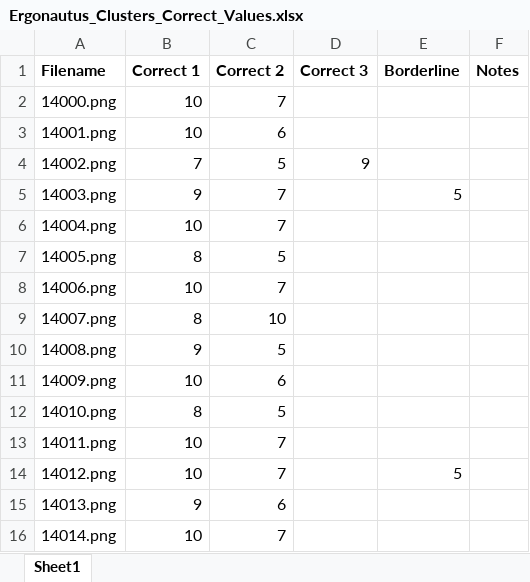
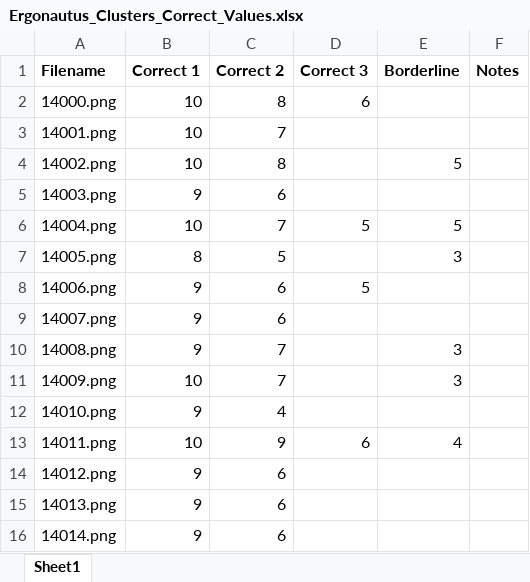
Before and after one commit to ethanrasmussen/EyeTraumaAnalysis, an Excel workbook: data/01_raw/Ergonautus/Ergonautus_Clusters_Correct_Values.xlsx, sheet Sheet1, drawn as a sheet; only a part is shown; values as stored, in another font and other column widths than the file's, no borders; the diff covers the shown part only; the diff names each change by its address in the sheet, - before the commit and + after, or states it on an @@ line.

Commit message:
update data/truth values in Ergonautus_Clusters_Correct_Values.xlsx to reflect recreation of kmeans clusters/data

```diff
--- a/data/01_raw/Ergonautus/Ergonautus_Clusters_Correct_Values.xlsx (sheet Sheet1)
+++ b/data/01_raw/Ergonautus/Ergonautus_Clusters_Correct_Values.xlsx (sheet Sheet1)
-C2 (Correct 2): 7
+C2 (Correct 2): 8
-D2 (Correct 3): (empty)
+D2 (Correct 3): 6
-C3 (Correct 2): 6
+C3 (Correct 2): 7
-B4 (Correct 1): 7
+B4 (Correct 1): 10
-C4 (Correct 2): 5
+C4 (Correct 2): 8
-D4 (Correct 3): 9
+D4 (Correct 3): (empty)
-E4 (Borderline): (empty)
+E4 (Borderline): 5
-C5 (Correct 2): 7
+C5 (Correct 2): 6
-E5 (Borderline): 5
+E5 (Borderline): (empty)
-D6 (Correct 3): (empty)
+D6 (Correct 3): 5
-E6 (Borderline): (empty)
+E6 (Borderline): 5
-E7 (Borderline): (empty)
+E7 (Borderline): 3
-B8 (Correct 1): 10
+B8 (Correct 1): 9
-C8 (Correct 2): 7
+C8 (Correct 2): 6
-D8 (Correct 3): (empty)
+D8 (Correct 3): 5
-B9 (Correct 1): 8
+B9 (Correct 1): 9
-C9 (Correct 2): 10
+C9 (Correct 2): 6
-C10 (Correct 2): 5
+C10 (Correct 2): 7
-E10:E11 (Borderline): (empty)
+E10:E11 (Borderline): 3
-C11 (Correct 2): 6
+C11 (Correct 2): 7
-B12 (Correct 1): 8
+B12 (Correct 1): 9
-C12 (Correct 2): 5
+C12 (Correct 2): 4
-C13 (Correct 2): 7
+C13 (Correct 2): 9
-D13 (Correct 3): (empty)
+D13 (Correct 3): 6
-E13 (Borderline): (empty)
+E13 (Borderline): 4
-B14 (Correct 1): 10
+B14 (Correct 1): 9
-C14 (Correct 2): 7
+C14 (Correct 2): 6
-E14 (Borderline): 5
+E14 (Borderline): (empty)
-B16 (Correct 1): 10
+B16 (Correct 1): 9
-C16 (Correct 2): 7
+C16 (Correct 2): 6
```
Also changed, not shown: 246 edited cells elsewhere in this sheet, 41 other files.
